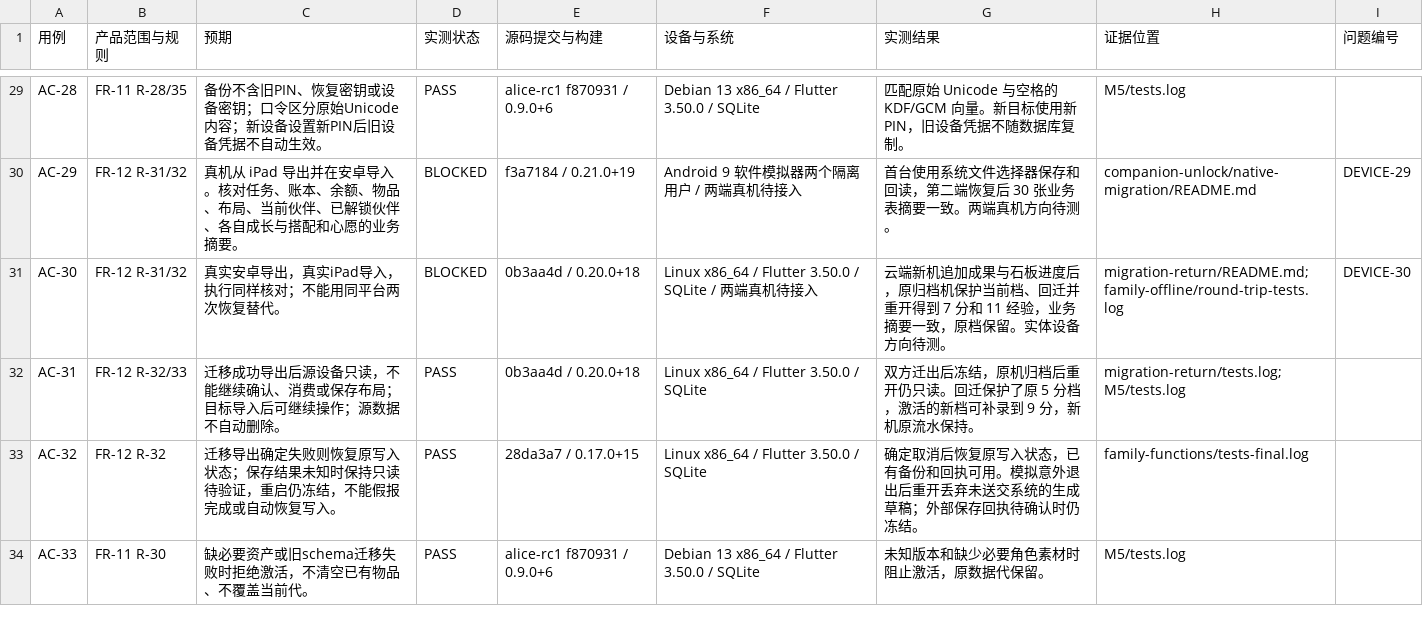
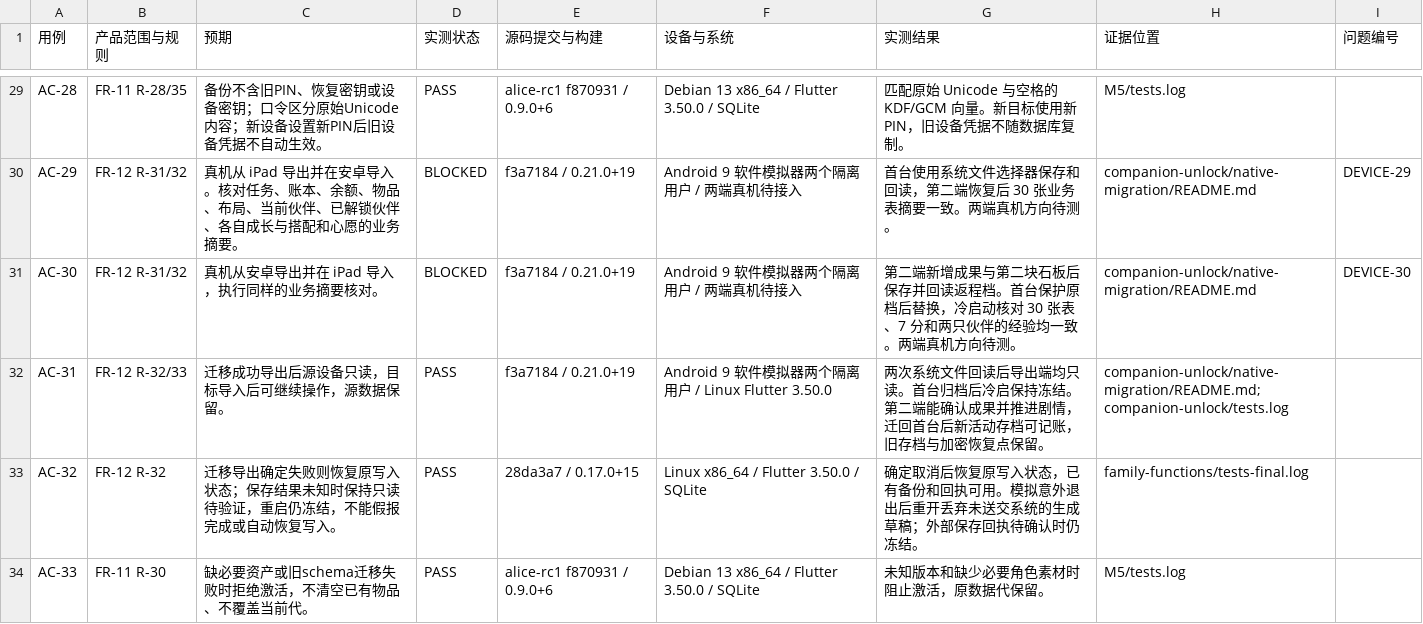
Before and after one commit to tonymd323/alice-little-companions, a CSV file: docs/evidence/acceptance.csv, drawn as a sheet; only a part is shown, gaps mark what is left out.

Commit message:
Verify the round trip back to the archived Android family

```diff
--- a/docs/evidence/acceptance.csv
+++ b/docs/evidence/acceptance.csv
@@ -30,4 +30,4 @@ AC-28,FR-11 R-28/35,备份不含旧PIN、恢复密钥或设备密钥；口令区
 AC-29,FR-12 R-31/32,真机从 iPad 导出并在安卓导入。核对任务、账本、余额、物品、布局、当前伙伴、已解锁伙伴、各自成长与搭配和心愿的业务摘要。,BLOCKED,f3a7184 / 0.21.0+19,Android 9 软件模拟器两个隔离用户 / 两端真机待接入,首台使用系统文件选择器保存和回读，第二端恢复后 30 张业务表摘要一致。两端真机方向待测。,companion-unlock/native-migration/README.md,DEVICE-29
-AC-30,FR-12 R-31/32,真实安卓导出，真实iPad导入，执行同样核对；不能用同平台两次恢复替代。,BLOCKED,0b3aa4d / 0.20.0+18,Linux x86_64 / Flutter 3.50.0 / SQLite / 两端真机待接入,云端新机追加成果与石板进度后，原归档机保护当前档、回迁并重开得到 7 分和 11 经验，业务摘要一致，原档保留。实体设备方向待测。,migration-return/README.md; family-offline/round-trip-tests.log,DEVICE-30
-AC-31,FR-12 R-32/33,迁移成功导出后源设备只读，不能继续确认、消费或保存布局；目标导入后可继续操作；源数据不自动删除。,PASS,0b3aa4d / 0.20.0+18,Linux x86_64 / Flutter 3.50.0 / SQLite,双方迁出后冻结，原机归档后重开仍只读。回迁保护了原 5 分档，激活的新档可补录到 9 分，新机原流水保持。,migration-return/tests.log; M5/tests.log,
+AC-30,FR-12 R-31/32,真机从安卓导出并在 iPad 导入，执行同样的业务摘要核对。,BLOCKED,f3a7184 / 0.21.0+19,Android 9 软件模拟器两个隔离用户 / 两端真机待接入,第二端新增成果与第二块石板后保存并回读返程档。首台保护原档后替换，冷启动核对 30 张表、7 分和两只伙伴的经验均一致。两端真机方向待测。,companion-unlock/native-migration/README.md,DEVICE-30
+AC-31,FR-12 R-32/33,迁移成功导出后源设备只读，目标导入后可继续操作，源数据保留。,PASS,f3a7184 / 0.21.0+19,Android 9 软件模拟器两个隔离用户 / Linux Flutter 3.50.0,两次系统文件回读后导出端均只读。首台归档后冷启保持冻结。第二端能确认成果并推进剧情，迁回首台后新活动存档可记账，旧存档与加密恢复点保留。,companion-unlock/native-migration/README.md; companion-unlock/tests.log,
 AC-32,FR-12 R-32,迁移导出确定失败则恢复原写入状态；保存结果未知时保持只读待验证，重启仍冻结，不能假报完成或自动恢复写入。,PASS,28da3a7 / 0.17.0+15,Linux x86_64 / Flutter 3.50.0 / SQLite,确定取消后恢复原写入状态，已有备份和回执可用。模拟意外退出后重开丢弃未送交系统的生成草稿；外部保存回执待确认时仍冻结。,family-functions/tests-final.log,
```
Also changed, not shown: 9 other files.
